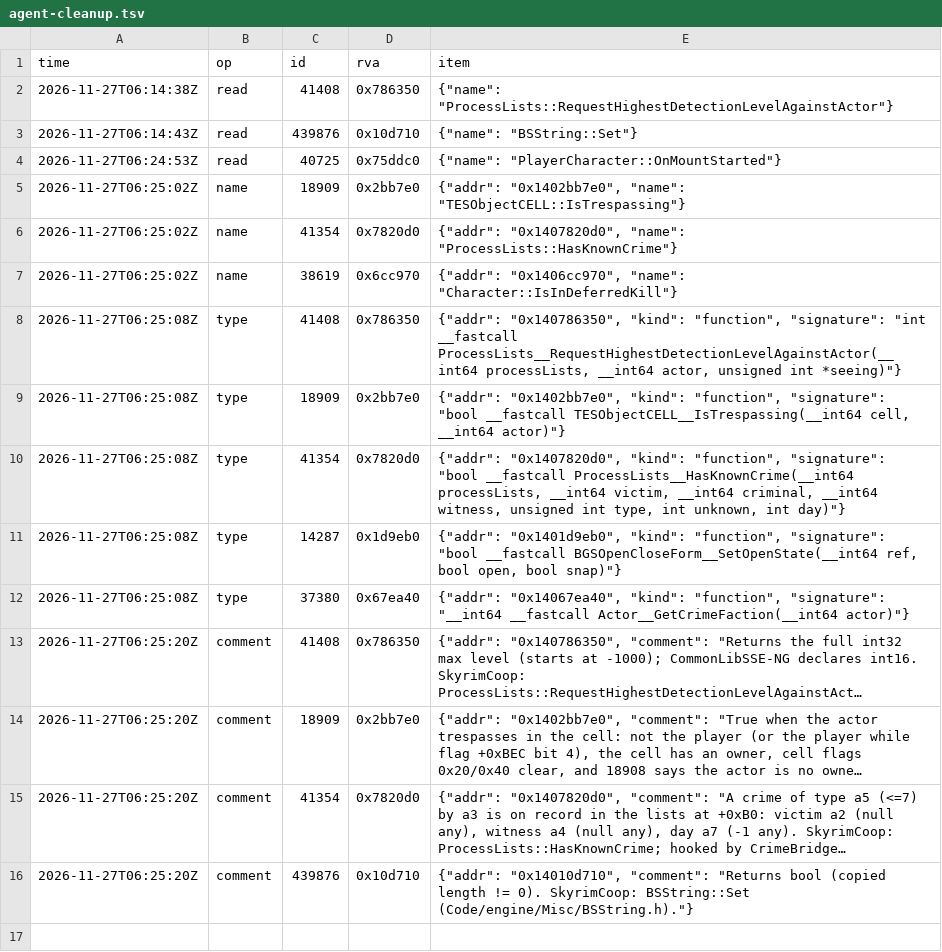
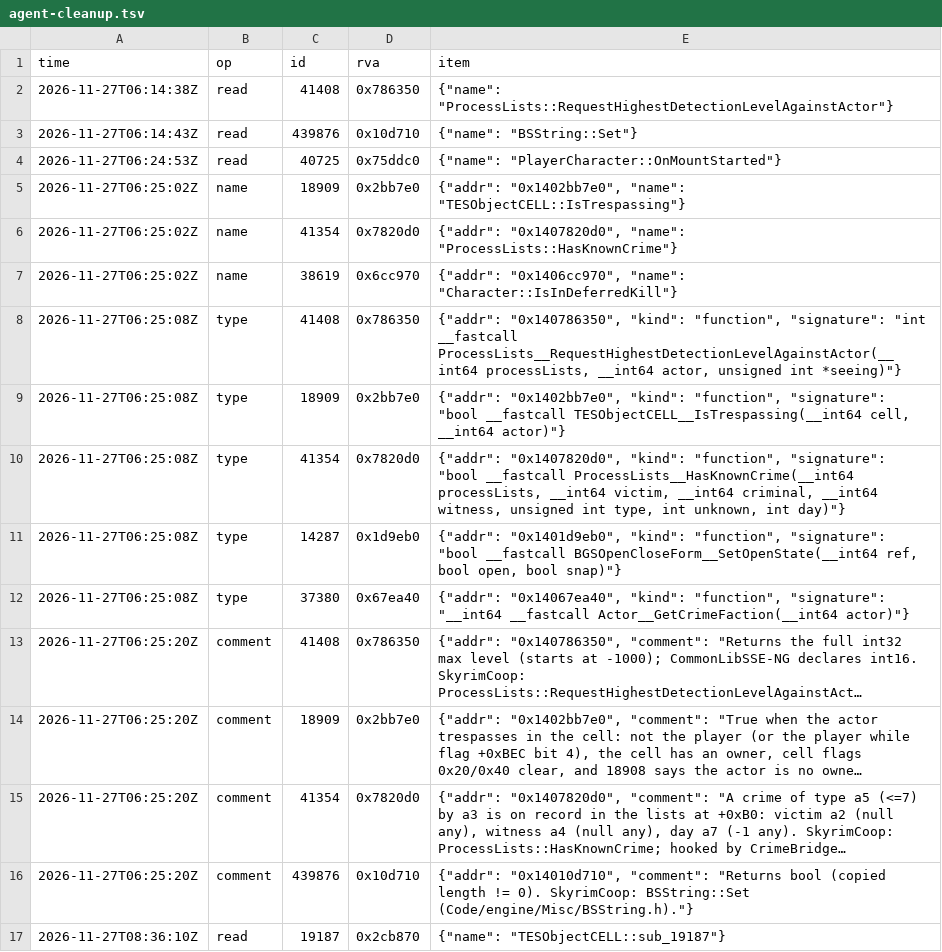
Before and after one commit to blockheads/SkyrimCoop, a TSV file: docs/re/journal/1.7.104/agent-cleanup.tsv, drawn as a sheet; long unchanged cells end in …; the diff names each change by its address in the sheet, - before the commit and + after, or states it on an @@ line.

```diff
--- a/docs/re/journal/1.7.104/agent-cleanup.tsv
+++ b/docs/re/journal/1.7.104/agent-cleanup.tsv
+row 17: 2026-11-27T08:36:10Z | read | 19187 | 0x2cb870 | {"name": "TESObjectCELL::sub_19187"}
```
Also changed, not shown: 2 other files.
